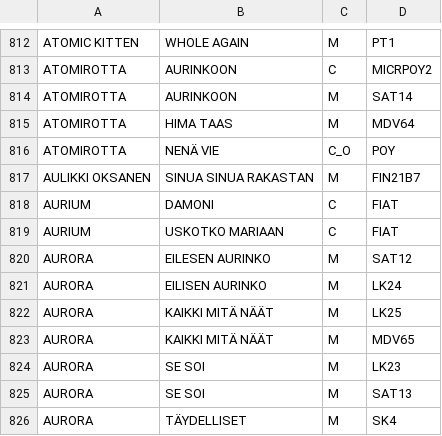
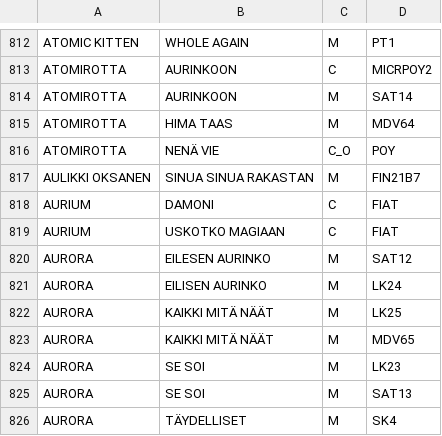
Before and after one commit to LamminHovi/Karaokelista, a CSV file: kappaleet.csv, drawn as a sheet; only a part is shown, gaps mark what is left out.

Commit message:
Muutettu kappale

```diff
--- a/kappaleet.csv
+++ b/kappaleet.csv
@@ -818,3 +818,3 @@ AULIKKI OKSANEN,SINUA SINUA RAKASTAN,M,FIN21B7,
 AURIUM,DAMONI,C,FIAT,
-AURIUM,USKOTKO MARIAAN,C,FIAT,
+AURIUM,USKOTKO MAGIAAN,C,FIAT,
 AURORA,EILESEN AURINKO,M,SAT12,
```
